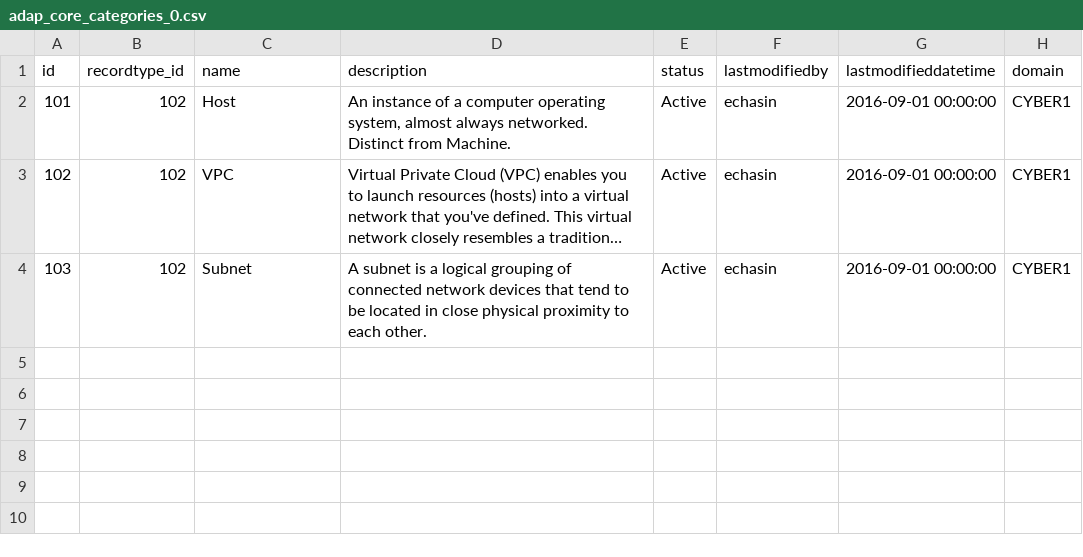
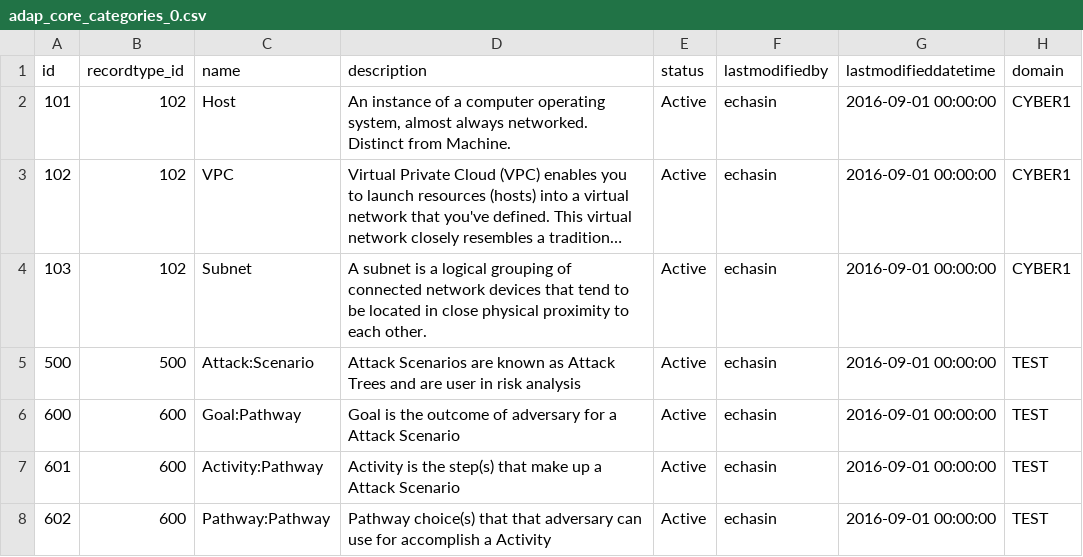
Before and after one commit to echasin/adap_core, a CSV file: src/main/resources/config/liquibase/adap_core_categories_0.csv, drawn as a sheet; long unchanged cells end in ….

Commit message:
Updated Objecttype enumeration, adap_core_categories and adap_core_recordtypes for Countermeasure POC

```diff
--- a/src/main/resources/config/liquibase/adap_core_categories_0.csv
+++ b/src/main/resources/config/liquibase/adap_core_categories_0.csv
@@ -4 +4,5 @@ id,recordtype_id,name,description,status,lastmodifiedby,lastmodifieddatetime,dom
 103,102,Subnet,A subnet is a logical grouping of connected network devices that tend to be located in close physical proximity to each other.,Active,echasin,2016-09-01 00:00:00,CYBER1
+500,500,Attack:Scenario,Attack Scenarios are known as Attack Trees and are user in risk analysis,Active,echasin,2016-09-01 00:00:00,TEST
+600,600,Goal:Pathway,Goal is the outcome of adversary for a Attack Scenario,Active,echasin,2016-09-01 00:00:00,TEST
+601,600,Activity:Pathway,Activity is the step(s) that make up a Attack Scenario,Active,echasin,2016-09-01 00:00:00,TEST
+602,600,Pathway:Pathway,Pathway choice(s) that that adversary can use for accomplish a Activity,Active,echasin,2016-09-01 00:00:00,TEST
```
Also changed, not shown: src/main/resources/config/liquibase/adap_core_recordtypes_0.csv, 1 other file.
